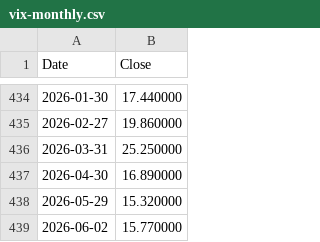
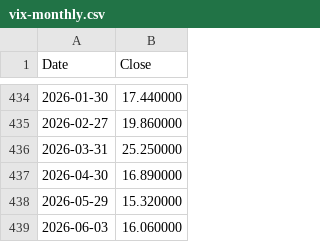
Before and after one commit to datasets/finance-vix, a CSV file: data/vix-monthly.csv, drawn as a sheet; only a part is shown, gaps mark what is left out.

```diff
--- a/data/vix-monthly.csv
+++ b/data/vix-monthly.csv
@@ -438,2 +438,2 @@ Date,Close
 2026-05-29,15.320000
-2026-06-02,15.770000
+2026-06-03,16.060000
```
Also changed, not shown: data/vix-daily.csv.
